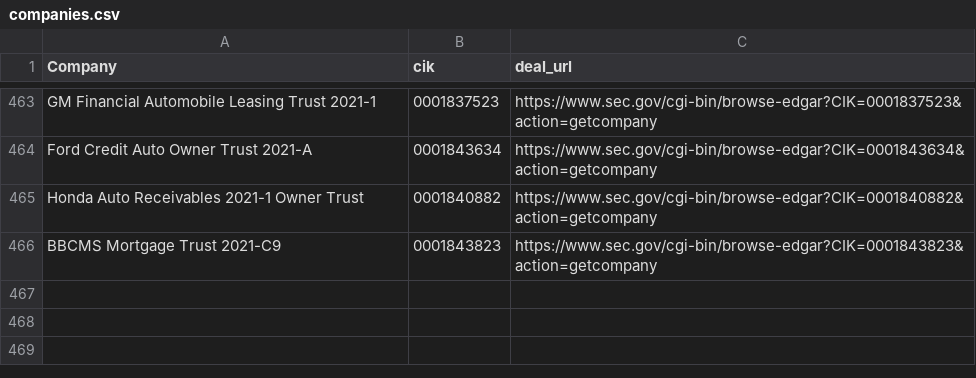
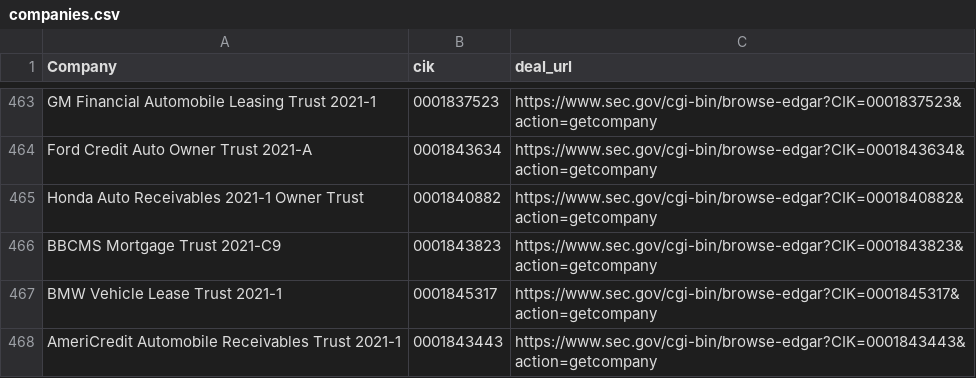
Before and after one commit to moman822/auto-abs, a CSV file: abs-ee/data/companies.csv, drawn as a sheet; only a part is shown, gaps mark what is left out.

Commit message:
updating companies and log

```diff
--- a/abs-ee/data/companies.csv
+++ b/abs-ee/data/companies.csv
@@ -466 +466,3 @@
 "BBCMS Mortgage Trust 2021-C9","0001843823","https://www.sec.gov/cgi-bin/browse-edgar?CIK=0001843823&action=getcompany"
+"BMW Vehicle Lease Trust 2021-1","0001845317","https://www.sec.gov/cgi-bin/browse-edgar?CIK=0001845317&action=getcompany"
+"AmeriCredit Automobile Receivables Trust 2021-1","0001843443","https://www.sec.gov/cgi-bin/browse-edgar?CIK=0001843443&action=getcompany"
```
Also changed, not shown: abs-ee/data/log.csv, 1 other file.
